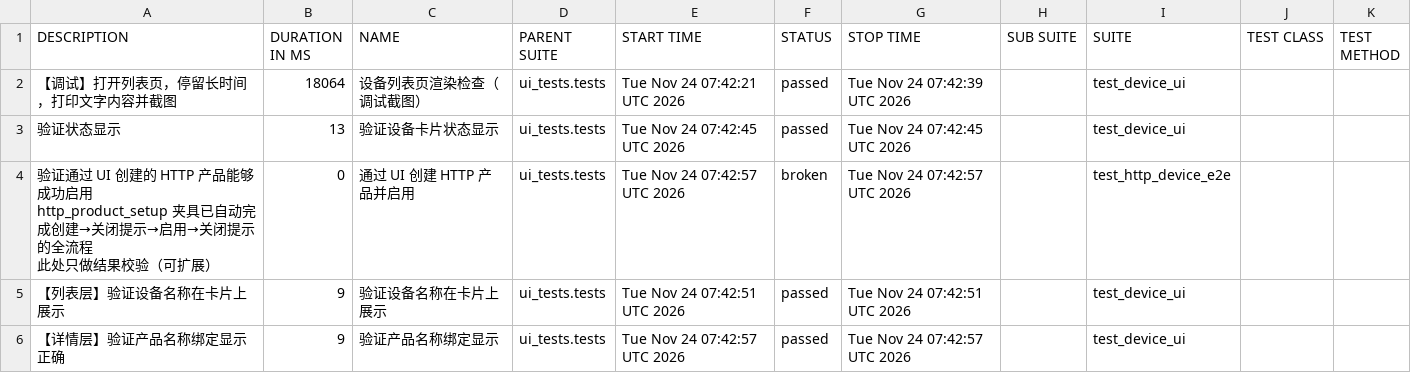
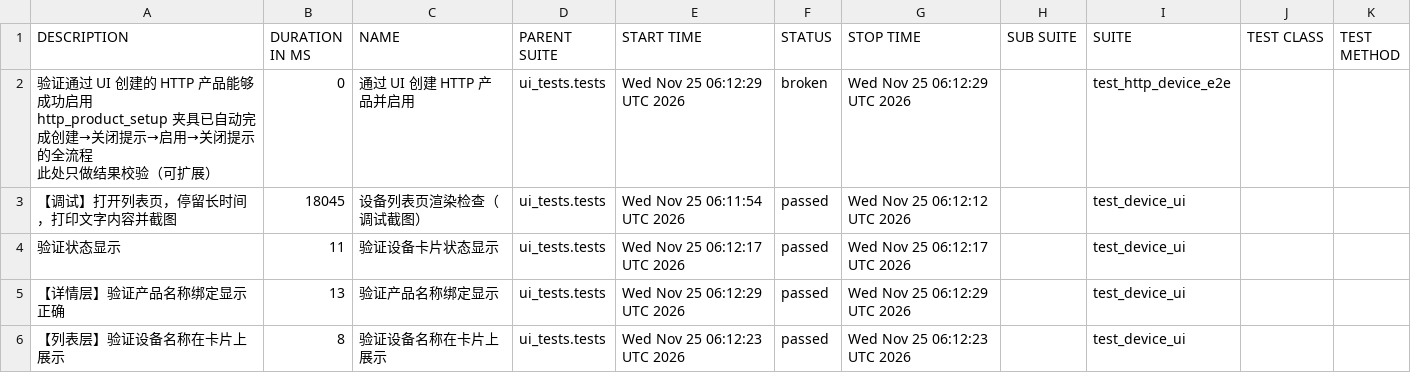
Before and after one commit to piaqiahia/iot-test-framework, a CSV file: ui-report/data/suites.csv, drawn as a sheet.

```diff
--- a/ui-report/data/suites.csv
+++ b/ui-report/data/suites.csv
@@ -1,10 +1,10 @@
 "DESCRIPTION","DURATION IN MS","NAME","PARENT SUITE","START TIME","STATUS","STOP TIME","SUB SUITE","SUITE","TEST CLASS","TEST METHOD"
-"【调试】打开列表页，停留长时间，打印文字内容并截图","18064","设备列表页渲染检查（调试截图）","ui_tests.tests","Tue Nov 24 07:42:21 UTC 2026","passed","Tue Nov 24 07:42:39 UTC 2026","","test_device_ui","",""
-"验证状态显示","13","验证设备卡片状态显示","ui_tests.tests","Tue Nov 24 07:42:45 UTC 2026","passed","Tue Nov 24 07:42:45 UTC 2026","","test_device_ui","",""
-"
-验证通过 UI 创建的 HTTP 产品能够成功启用
-http_product_setup 夹具已自动完成创建→关闭提示→启用→关闭提示的全流程
-此处只做结果校验（可扩展）
-","0","通过 UI 创建 HTTP 产品并启用","ui_tests.tests","Tue Nov 24 07:42:57 UTC 2026","broken","Tue Nov 24 07:42:57 UTC 2026","","test_http_device_e2e","",""
-"【列表层】验证设备名称在卡片上展示","9","验证设备名称在卡片上展示","ui_tests.tests","Tue Nov 24 07:42:51 UTC 2026","passed","Tue Nov 24 07:42:51 UTC 2026","","test_device_ui","",""
-"【详情层】验证产品名称绑定显示正确","9","验证产品名称绑定显示","ui_tests.tests","Tue Nov 24 07:42:57 UTC 2026","passed","Tue Nov 24 07:42:57 UTC 2026","","test_device_ui","",""
+"
+验证通过 UI 创建的 HTTP 产品能够成功启用
+http_product_setup 夹具已自动完成创建→关闭提示→启用→关闭提示的全流程
+此处只做结果校验（可扩展）
+","0","通过 UI 创建 HTTP 产品并启用","ui_tests.tests","Wed Nov 25 06:12:29 UTC 2026","broken","Wed Nov 25 06:12:29 UTC 2026","","test_http_device_e2e","",""
+"【调试】打开列表页，停留长时间，打印文字内容并截图","18045","设备列表页渲染检查（调试截图）","ui_tests.tests","Wed Nov 25 06:11:54 UTC 2026","passed","Wed Nov 25 06:12:12 UTC 2026","","test_device_ui","",""
+"验证状态显示","11","验证设备卡片状态显示","ui_tests.tests","Wed Nov 25 06:12:17 UTC 2026","passed","Wed Nov 25 06:12:17 UTC 2026","","test_device_ui","",""
+"【详情层】验证产品名称绑定显示正确","13","验证产品名称绑定显示","ui_tests.tests","Wed Nov 25 06:12:29 UTC 2026","passed","Wed Nov 25 06:12:29 UTC 2026","","test_device_ui","",""
+"【列表层】验证设备名称在卡片上展示","8","验证设备名称在卡片上展示","ui_tests.tests","Wed Nov 25 06:12:23 UTC 2026","passed","Wed Nov 25 06:12:23 UTC 2026","","test_device_ui","",""
```
Also changed, not shown: ui-report/data/behaviors.csv, 20 other files.
